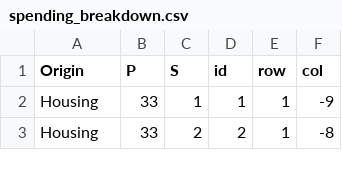
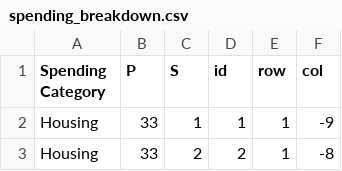
Before and after one commit to myan0051/FIT3179_Assignment_2, a CSV file: data/spending_breakdown.csv, drawn as a sheet; only a part is shown.

```diff
--- a/data/spending_breakdown.csv
+++ b/data/spending_breakdown.csv
@@ -1,2 +1,2 @@
-Origin,P,S,id,row,col
+Spending Category,P,S,id,row,col
 Housing,33,1,1,1,-9
```
Also changed, not shown: 1 other file.
